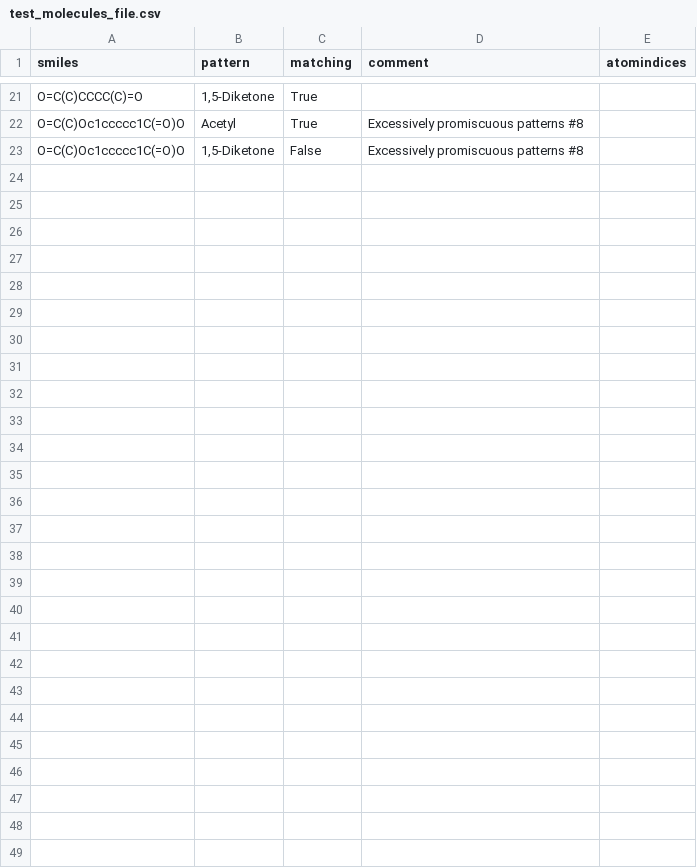
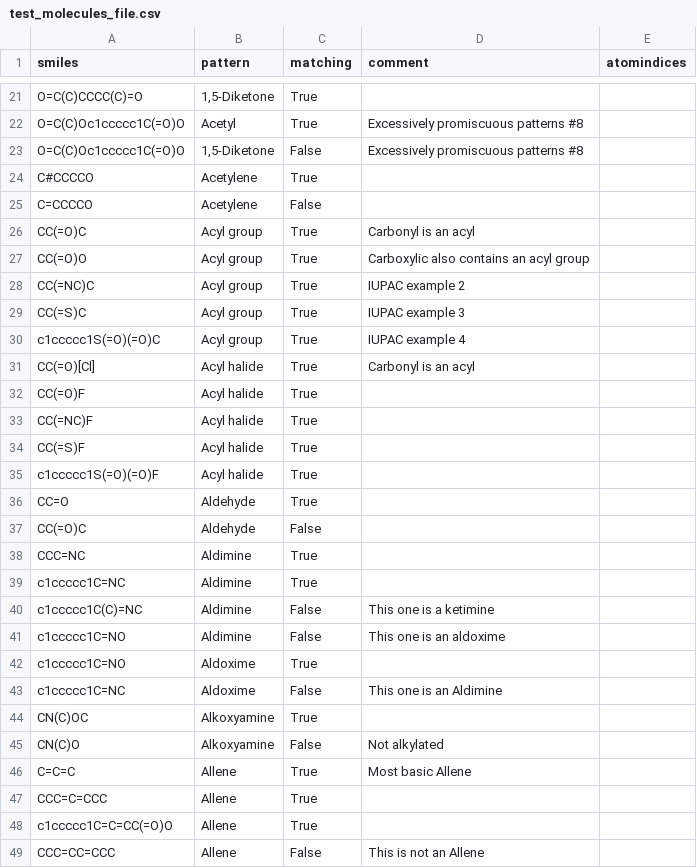
Before and after one commit to torbengutermuth/SmartChemist, a CSV file: smarts/test_molecules_file.csv, drawn as a sheet; only a part is shown, gaps mark what is left out.

Commit message:
Improved testing
    - Ill go through all the patterns slowly but surely to write testcases and find example molecules
    - Small changes to the patterns upon closer inspection
    - More testcases

```diff
--- a/smarts/test_molecules_file.csv
+++ b/smarts/test_molecules_file.csv
@@ -23 +23,27 @@ O=C(C)Oc1ccccc1C(=O)O,Acetyl,True,Excessively promiscuous patterns #8,
 O=C(C)Oc1ccccc1C(=O)O,"1,5-Diketone",False,Excessively promiscuous patterns #8,
+C#CCCCO,Acetylene,True,,
+C=CCCCO,Acetylene,False,,
+CC(=O)C,Acyl group,True,Carbonyl is an acyl,
+CC(=O)O,Acyl group,True,Carboxylic also contains an acyl group,
+CC(=NC)C,Acyl group,True,IUPAC example 2,
+CC(=S)C,Acyl group,True,IUPAC example 3,
+c1ccccc1S(=O)(=O)C,Acyl group,True,IUPAC example 4,
+CC(=O)[Cl],Acyl halide,True,Carbonyl is an acyl,
+CC(=O)F,Acyl halide,True,,
+CC(=NC)F,Acyl halide,True,,
+CC(=S)F,Acyl halide,True,,
+c1ccccc1S(=O)(=O)F,Acyl halide,True,,
+CC=O,Aldehyde,True,,
+CC(=O)C,Aldehyde,False,,
+CCC=NC,Aldimine,True,,
+c1ccccc1C=NC,Aldimine,True,,
+c1ccccc1C(C)=NC,Aldimine,False,This one is a ketimine,
+c1ccccc1C=NO,Aldimine,False,This one is an aldoxime,
+c1ccccc1C=NO,Aldoxime,True,,
+c1ccccc1C=NC,Aldoxime,False,This one is an Aldimine,
+CN(C)OC,Alkoxyamine,True,,
+CN(C)O,Alkoxyamine,False,Not alkylated,
+C=C=C,Allene,True,Most basic Allene,
+CCC=C=CCC,Allene,True,,
+c1ccccc1C=C=CC(=O)O,Allene,True,,
+CCC=CC=CCC,Allene,False,This is not an Allene,
```
Also changed, not shown: smarts/functional_groups.csv.
